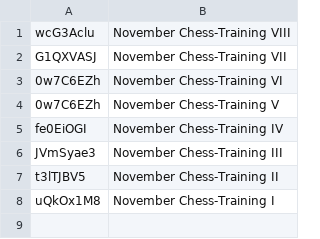
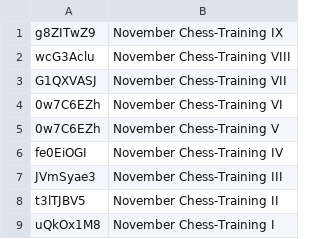
Before and after one commit to jc-altgr-dev/AjedrezNomada, a CSV file: tournament/lichessitos/torneos.csv, drawn as a sheet; the diff names each change by its address in the sheet, - before the commit and + after, or states it on an @@ line.

Commit message:
November Tournament IX

```diff
--- a/tournament/lichessitos/torneos.csv
+++ b/tournament/lichessitos/torneos.csv
+row 1: g8ZITwZ9 | November Chess-Training IX
```
Also changed, not shown: 1 other file.
